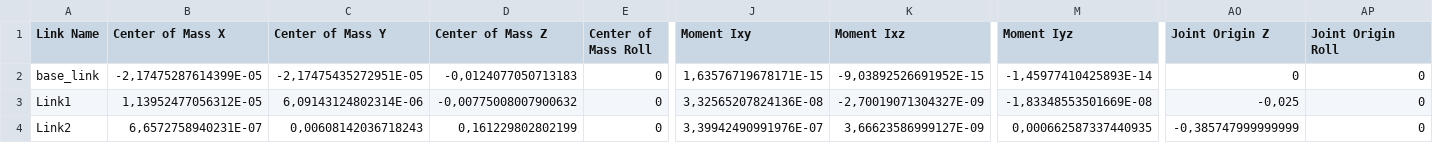
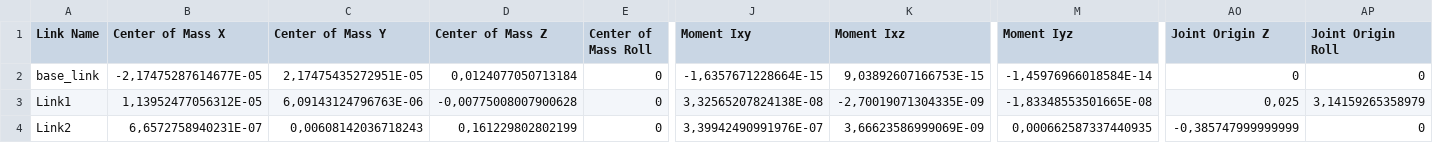
Before and after one commit to arntanguy/brace_top_setup, a CSV file: urdf/brace_top_setup.csv, drawn as a sheet; only a part is shown, gaps mark what is left out; the diff names each change by its address in the sheet, - before the commit and + after, or states it on an @@ line.

Commit message:
changing the axis for base_link to fit the axis of panda_link8

```diff
--- a/urdf/brace_top_setup.csv
+++ b/urdf/brace_top_setup.csv
-B2 (Center of Mass X): -2,17475287614399E-05
+B2 (Center of Mass X): -2,17475287614677E-05
-C2 (Center of Mass Y): -2,17475435272951E-05
+C2 (Center of Mass Y): 2,17475435272951E-05
-D2 (Center of Mass Z): -0,0124077050713183
+D2 (Center of Mass Z): 0,0124077050713184
-J2 (Moment Ixy): 1,63576719678171E-15
+J2 (Moment Ixy): -1,6357671228664E-15
-K2 (Moment Ixz): -9,03892526691952E-15
+K2 (Moment Ixz): 9,03892607166753E-15
-M2 (Moment Iyz): -1,45977410425893E-14
+M2 (Moment Iyz): -1,45976966018584E-14
-C3 (Center of Mass Y): 6,09143124802314E-06
+C3 (Center of Mass Y): 6,09143124796763E-06
-D3 (Center of Mass Z): -0,00775008007900632
+D3 (Center of Mass Z): -0,00775008007900628
-J3 (Moment Ixy): 3,32565207824136E-08
+J3 (Moment Ixy): 3,32565207824138E-08
-K3 (Moment Ixz): -2,70019071304327E-09
+K3 (Moment Ixz): -2,70019071304335E-09
-M3 (Moment Iyz): -1,83348553501669E-08
+M3 (Moment Iyz): -1,83348553501665E-08
-AO3 (Joint Origin Z): -0,025
+AO3 (Joint Origin Z): 0,025
-AP3 (Joint Origin Roll): 0
+AP3 (Joint Origin Roll): 3,14159265358979
-K4 (Moment Ixz): 3,66623586999127E-09
+K4 (Moment Ixz): 3,66623586999069E-09
```
Also changed, not shown: 4 other files.
